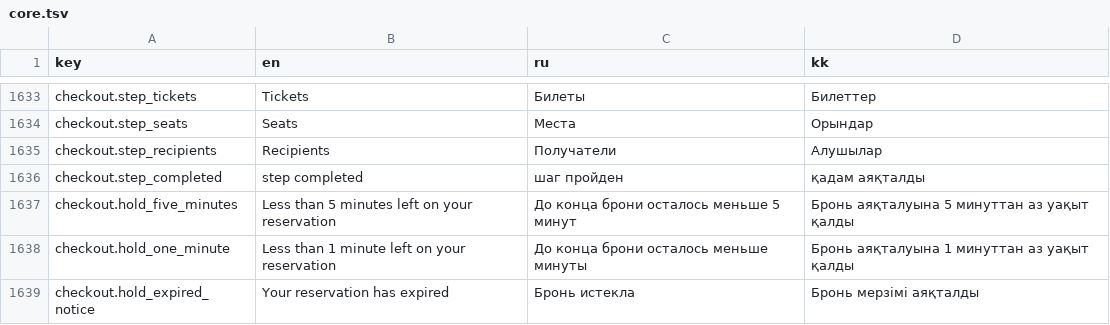
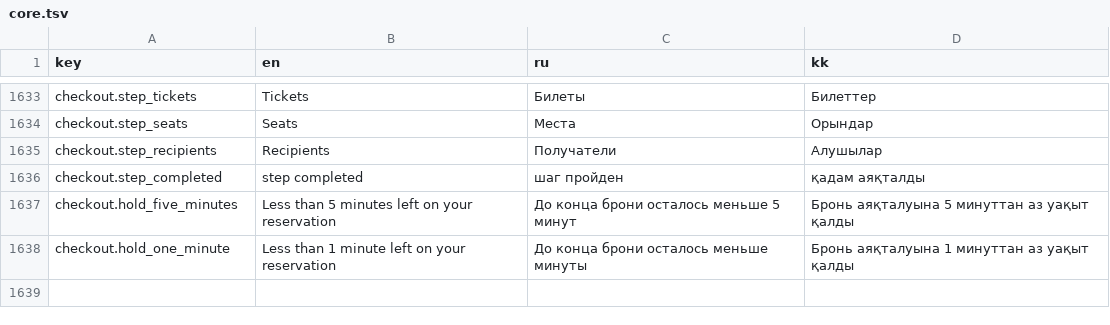
Before and after one commit to AlikhanSharapov01/biletflow, a TSV file: web/translations/core.tsv, drawn as a sheet; only a part is shown, gaps mark what is left out.

```diff
--- a/web/translations/core.tsv
+++ b/web/translations/core.tsv
@@ -1638,2 +1638 @@ checkout.hold_five_minutes	Less than 5 minutes left on your reservation	До к
 checkout.hold_one_minute	Less than 1 minute left on your reservation	До конца брони осталось меньше минуты	Бронь аяқталуына 1 минуттан аз уақыт қалды
-checkout.hold_expired_notice	Your reservation has expired	Бронь истекла	Бронь мерзімі аяқталды
```
Also changed, not shown: 11 other files.
